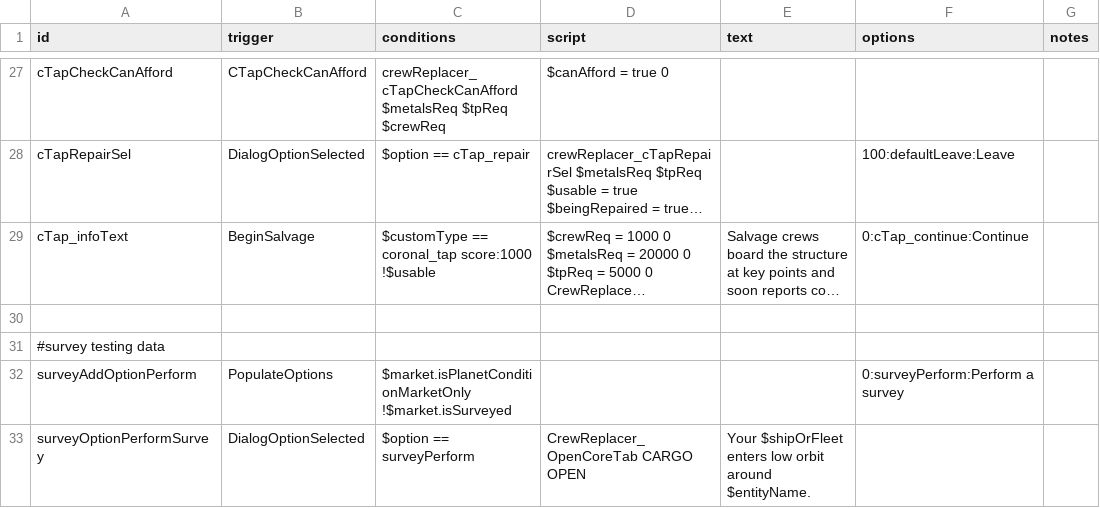
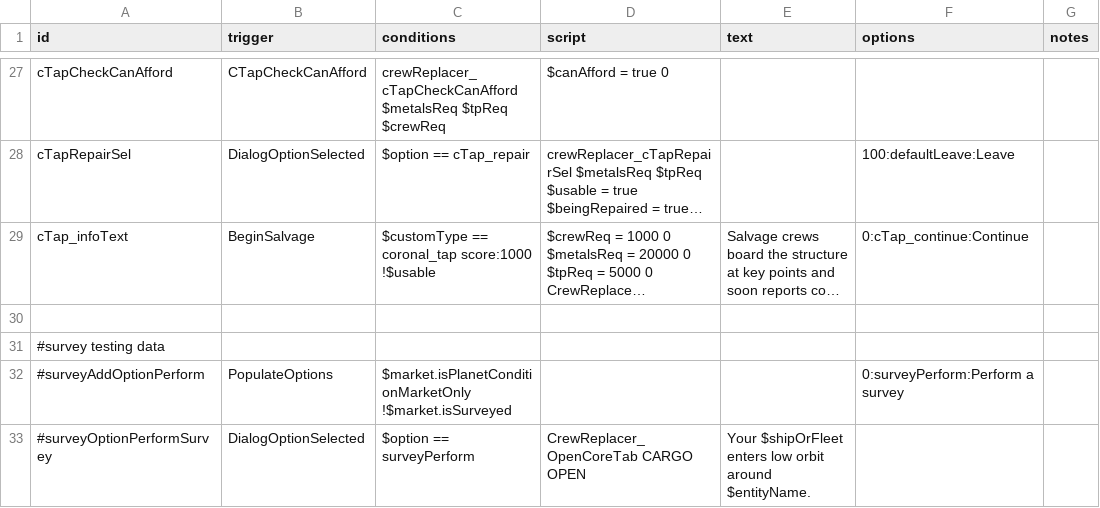
Before and after one commit to Alaricdragon/Crew_Replacer, a CSV file: data/campaign/rules.csv, drawn as a sheet; only a part is shown, gaps mark what is left out; long unchanged cells end in …; the diff names each change by its address in the sheet, - before the commit and + after, or states it on an @@ line.

```diff
--- a/data/campaign/rules.csv
+++ b/data/campaign/rules.csv
-A32 (id): surveyAddOptionPerform
+A32 (id): #surveyAddOptionPerform
-A33 (id): surveyOptionPerformSurvey
+A33 (id): #surveyOptionPerformSurvey
```
Also changed, not shown: 7 other files.
